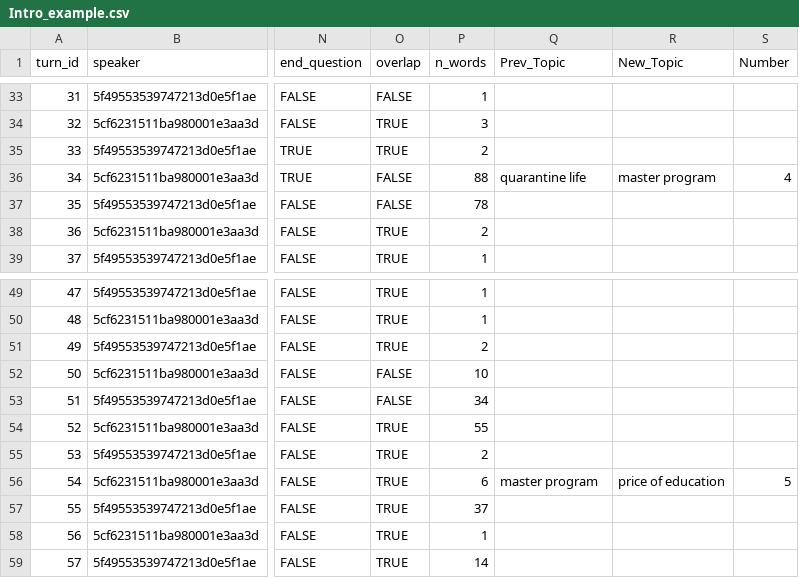
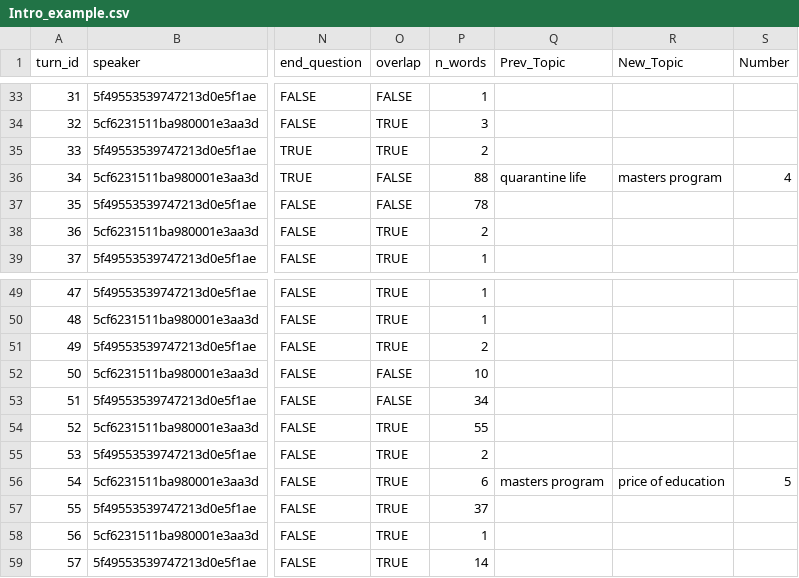
Before and after one commit to SocialInteractionLab/Candor, a CSV file: experiment1/server/dist/Intro_example.csv, drawn as a sheet; only a part is shown, gaps mark what is left out; the diff names each change by its address in the sheet, - before the commit and + after, or states it on an @@ line.

```diff
--- a/experiment1/server/dist/Intro_example.csv
+++ b/experiment1/server/dist/Intro_example.csv
-R36 (New_Topic): master program
+R36 (New_Topic): masters program
-Q56 (Prev_Topic): master program
+Q56 (Prev_Topic): masters program
```
Also changed, not shown: experiment1/server/src/Intro_example.csv, 16 other files.
